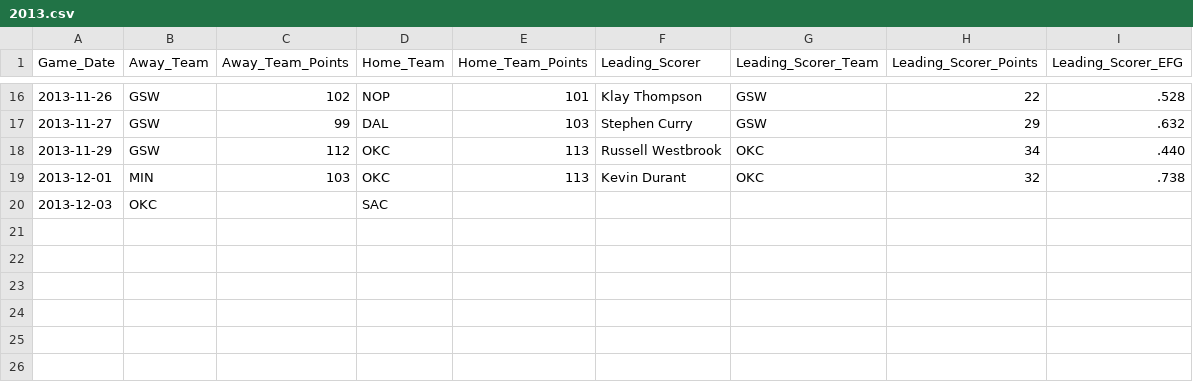
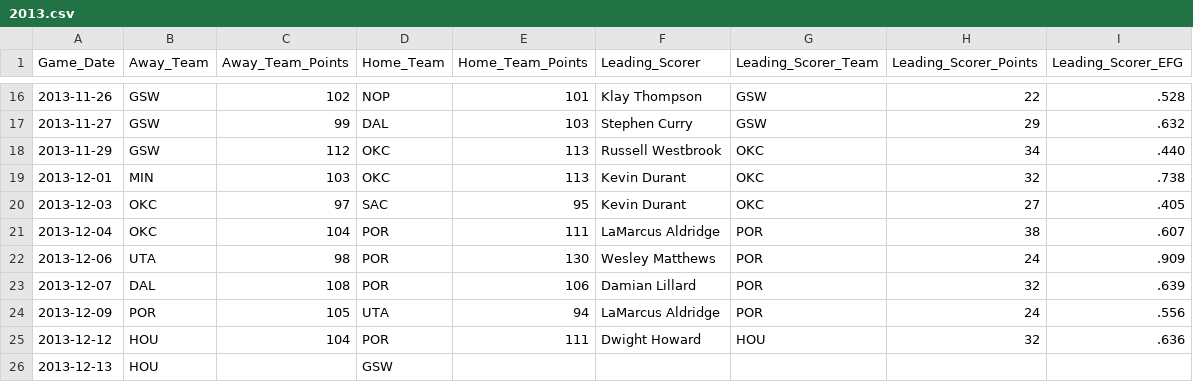
Before and after one commit to mkchandler/nbascoringbelt, a CSV file: src/NBAScoringBelt/App_Data/2013.csv, drawn as a sheet; only a part is shown, gaps mark what is left out.

Commit message:
Minor design updates and data refresh

```diff
--- a/src/NBAScoringBelt/App_Data/2013.csv
+++ b/src/NBAScoringBelt/App_Data/2013.csv
@@ -19,2 +19,8 @@
 2013-12-01,MIN,103,OKC,113,Kevin Durant,OKC,32,.738
-2013-12-03,OKC,,SAC,,,,,
+2013-12-03,OKC,97,SAC,95,Kevin Durant,OKC,27,.405
+2013-12-04,OKC,104,POR,111,LaMarcus Aldridge,POR,38,.607
+2013-12-06,UTA,98,POR,130,Wesley Matthews,POR,24,.909
+2013-12-07,DAL,108,POR,106,Damian Lillard,POR,32,.639
+2013-12-09,POR,105,UTA,94,LaMarcus Aldridge,POR,24,.556
+2013-12-12,HOU,104,POR,111,Dwight Howard,HOU,32,.636
+2013-12-13,HOU,,GSW,,,,,
```
Also changed, not shown: 6 other files.
